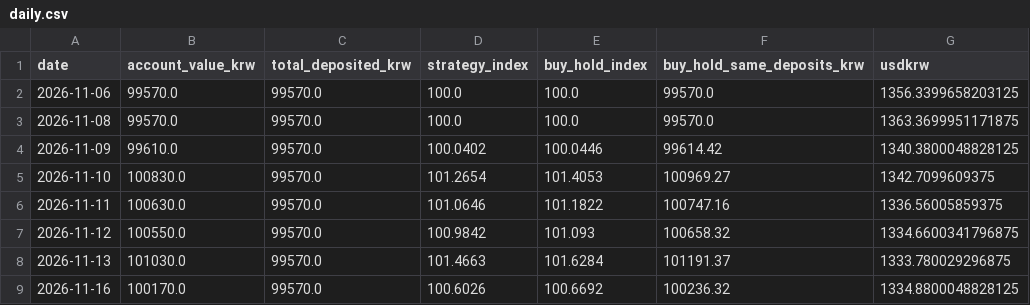
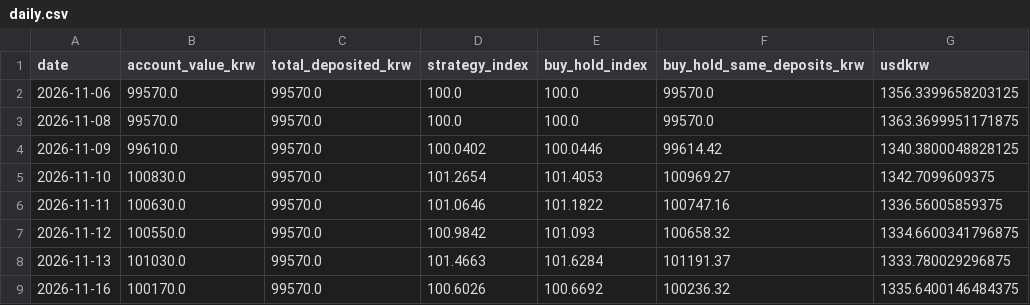
Before and after one commit to chomuscleguy/chomuscleguy, a CSV file: challenge/daily.csv, drawn as a sheet.

Commit message:
KRW 100k challenge 2026-11-16: 100,170 KRW

```diff
--- a/challenge/daily.csv
+++ b/challenge/daily.csv
@@ -8,2 +8,2 @@ date,account_value_krw,total_deposited_krw,strategy_index,buy_hold_index,buy_hol
 2026-11-13,101030.0,99570.0,101.4663,101.6284,101191.37,1333.780029296875
-2026-11-16,100170.0,99570.0,100.6026,100.6692,100236.32,1334.8800048828125
+2026-11-16,100170.0,99570.0,100.6026,100.6692,100236.32,1335.6400146484375
```
Also changed, not shown: 2 other files.
